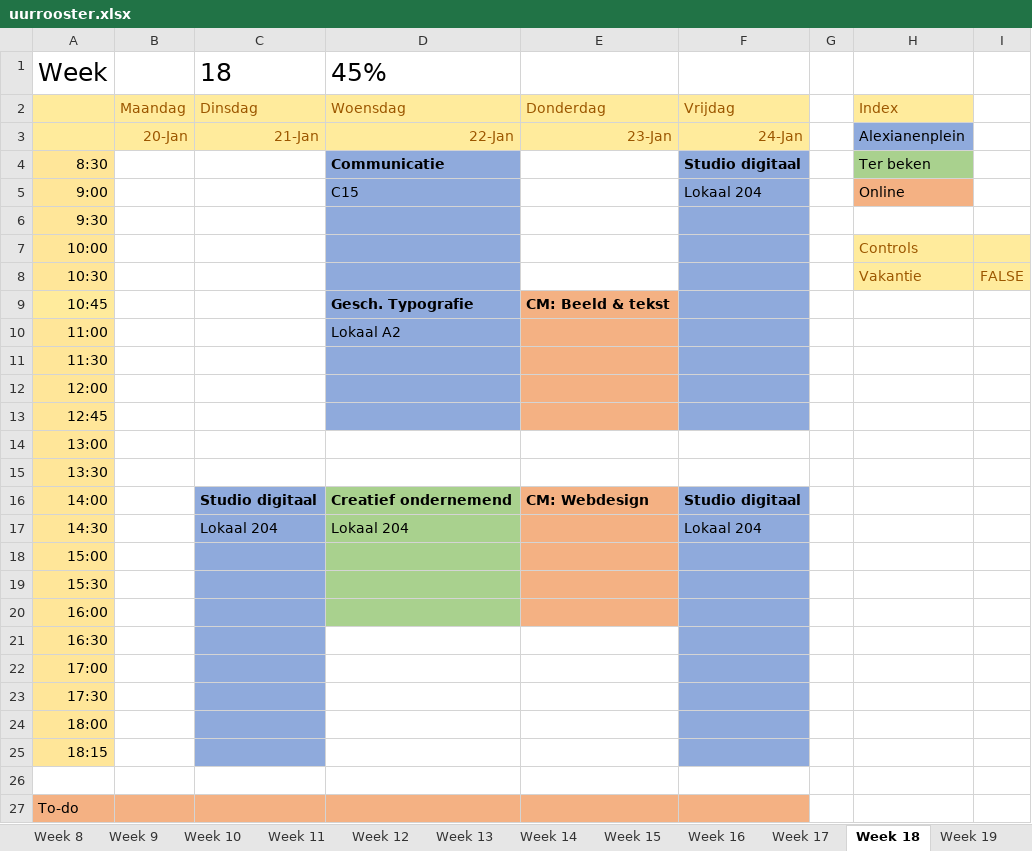
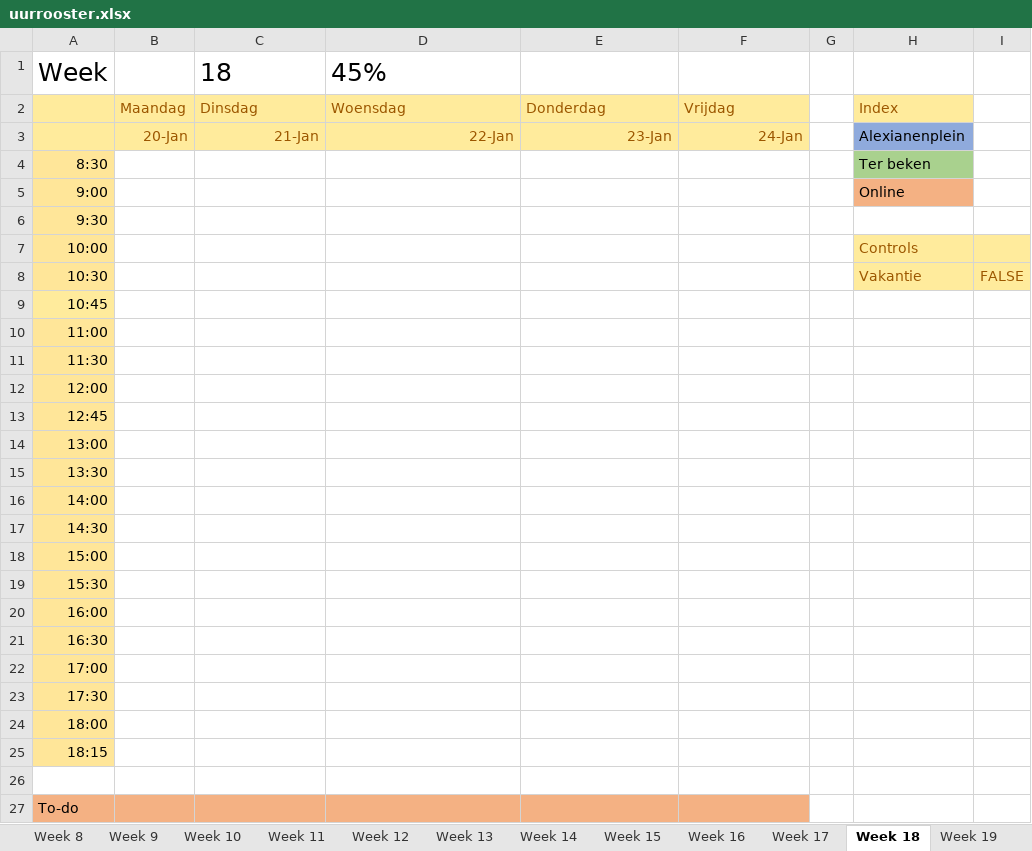
Before and after one commit to ninjahisser/LUCA-2, an Excel workbook: uurrooster.xlsx, sheet Week 18, drawn as a sheet; only a part is shown; values as stored, in another font and other column widths than the file's, no borders; conditional formats not drawn; the diff names each change by its address in the sheet, - before the commit and + after, or states it on an @@ line.

```diff
--- a/uurrooster.xlsx (sheet Week 18)
+++ b/uurrooster.xlsx (sheet Week 18)
-D4: Communicatie
+D4: (empty)
-D4:D13 fill: #8FAADC
+D4:D13 fill: none
-F4: Studio digitaal
+F4: (empty)
-F4:F13 fill: #8FAADC
+F4:F13 fill: none
-D5: C15
+D5: (empty)
-F5: Lokaal 204
+F5: (empty)
-D9: Gesch. Typografie
+D9: (empty)
-E9: CM: Beeld & tekst
+E9: (empty)
-E9:E13 fill: #F4B183
+E9:E13 fill: none
-D10: Lokaal A2
+D10: (empty)
-C16: Studio digitaal
+C16: (empty)
-C16:C25 fill: #8FAADC
+C16:C25 fill: none
-D16: Creatief ondernemend
+D16: (empty)
-D16:D20 fill: #A9D18E
+D16:D20 fill: none
-E16: CM: Webdesign
+E16: (empty)
-E16:E20 fill: #F4B183
+E16:E20 fill: none
-F16: Studio digitaal
+F16: (empty)
-F16:F25 fill: #8FAADC
+F16:F25 fill: none
-C17: Lokaal 204
+C17: (empty)
-D17: Lokaal 204
+D17: (empty)
-F17: Lokaal 204
+F17: (empty)
```
Also changed, not shown: sheet Week 16, sheet Week 17, sheet Week 19, sheet Week 20, sheet Week 4, sheet Week 31, 32 more sheets, 1 other file.
